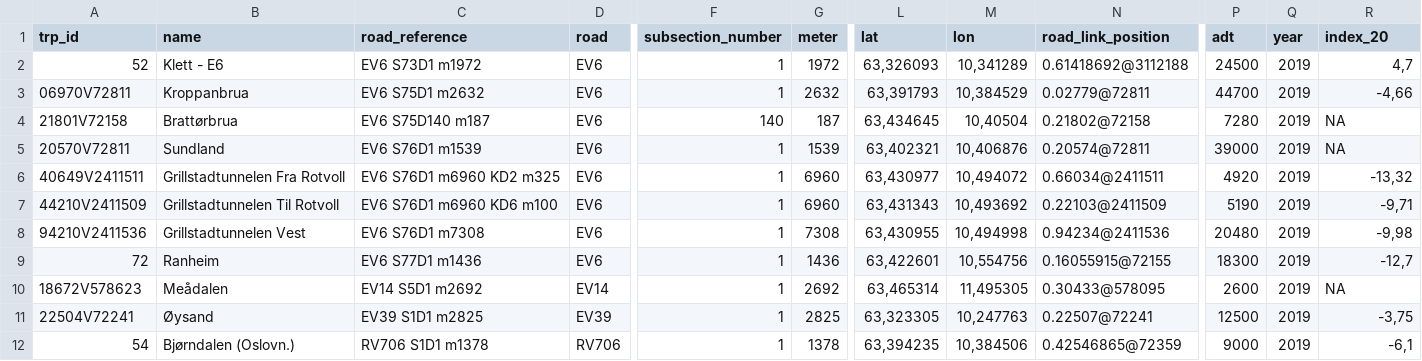
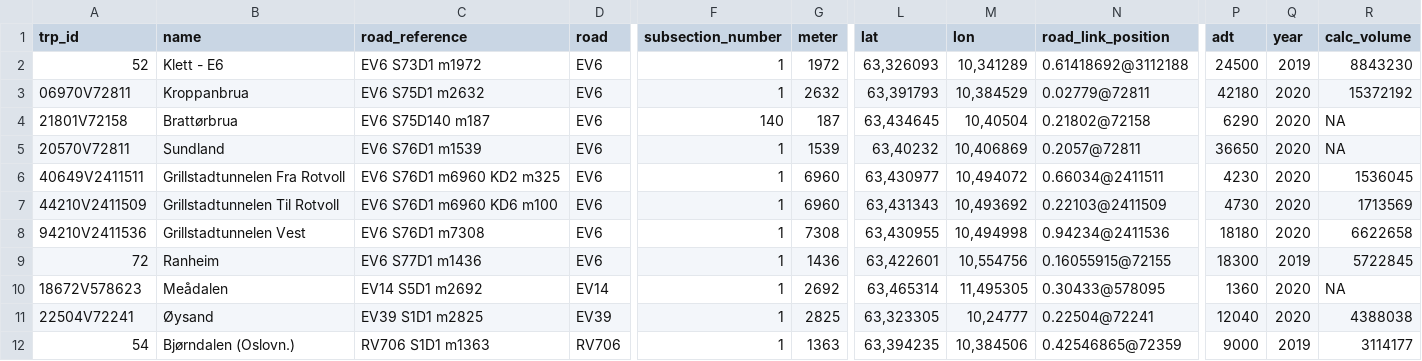
Before and after one commit to snohan/byindeks, a CSV file: data_indexpoints_tidy/indekspunkt_960.csv, drawn as a sheet; only a part is shown, gaps mark what is left out; the diff covers the shown part only; the diff names each change by its address in the sheet, - before the commit and + after, or states it on an @@ line.

```diff
--- a/data_indexpoints_tidy/indekspunkt_960.csv
+++ b/data_indexpoints_tidy/indekspunkt_960.csv
-R1: index_20
+R1: calc_volume
-R2 (calc_volume): 4,7
+R2 (calc_volume): 8843230
-P3 (adt): 44700
+P3 (adt): 42180
-Q3:Q8 (year): 2019
+Q3:Q8 (year): 2020
-R3 (calc_volume): -4,66
+R3 (calc_volume): 15372192
-P4 (adt): 7280
+P4 (adt): 6290
-L5 (lat): 63,402321
+L5 (lat): 63,40232
-M5 (lon): 10,406876
+M5 (lon): 10,406869
-N5 (road_link_position): 0.20574@72811
+N5 (road_link_position): 0.2057@72811
-P5 (adt): 39000
+P5 (adt): 36650
-P6 (adt): 4920
+P6 (adt): 4230
-R6 (calc_volume): -13,32
+R6 (calc_volume): 1536045
-P7 (adt): 5190
+P7 (adt): 4730
-R7 (calc_volume): -9,71
+R7 (calc_volume): 1713569
-P8 (adt): 20480
+P8 (adt): 18180
-R8 (calc_volume): -9,98
+R8 (calc_volume): 6622658
-R9 (calc_volume): -12,7
+R9 (calc_volume): 5722845
-P10 (adt): 2600
+P10 (adt): 1360
-Q10:Q11 (year): 2019
+Q10:Q11 (year): 2020
-M11 (lon): 10,247763
+M11 (lon): 10,24777
-N11 (road_link_position): 0.22507@72241
+N11 (road_link_position): 0.22504@72241
-P11 (adt): 12500
+P11 (adt): 12040
-R11 (calc_volume): -3,75
+R11 (calc_volume): 4388038
-C12 (road_reference): RV706 S1D1 m1378
+C12 (road_reference): RV706 S1D1 m1363
-G12 (meter): 1378
+G12 (meter): 1363
-R12 (calc_volume): -6,1
+R12 (calc_volume): 3114177
```
Also changed, not shown: 91 edited cells elsewhere in this file, data_indexpoints_tidy/byindeks_960.csv, data_indexpoints_tidy/byindeks_maanedlig_960.csv, 10 other files.
